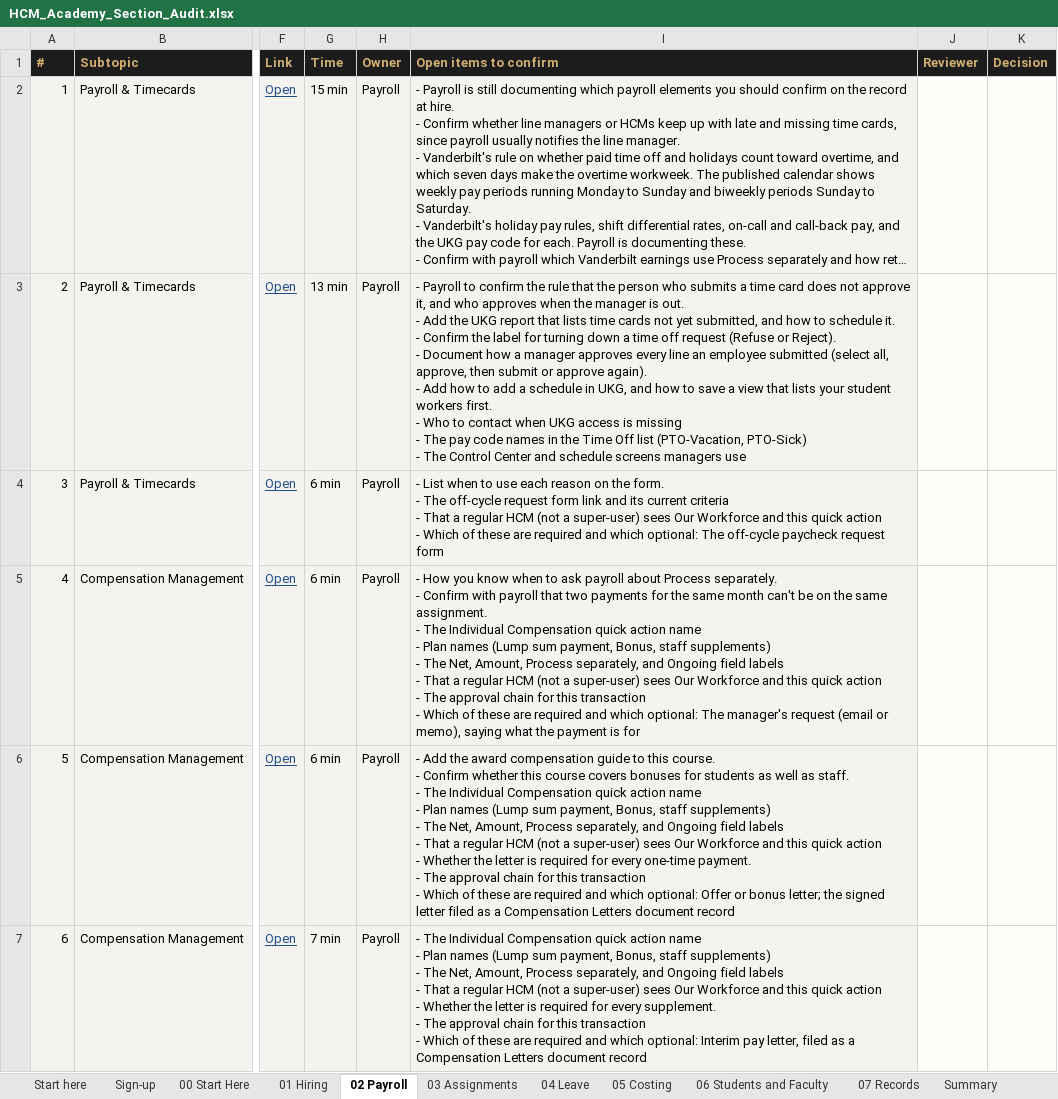
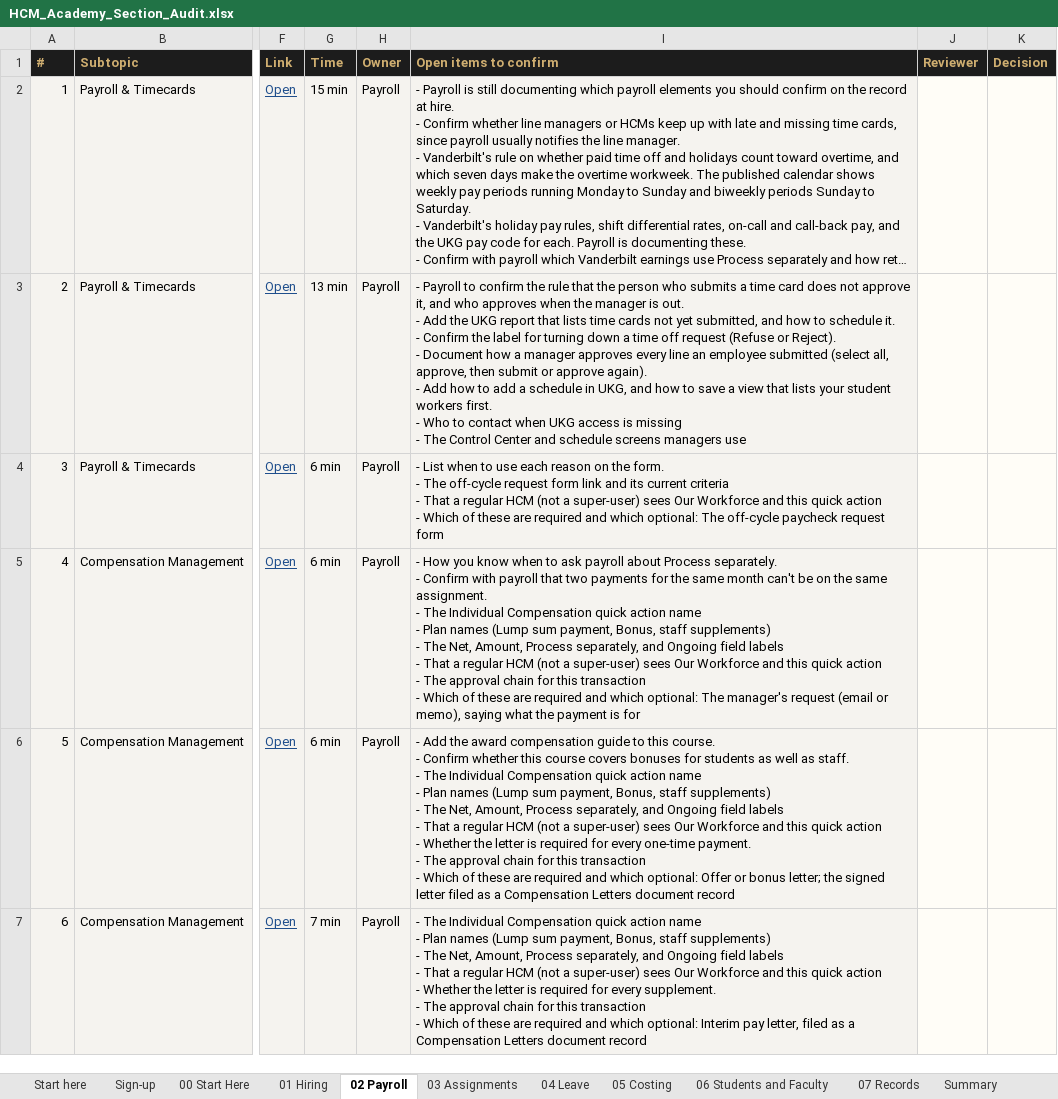
Before and after one commit to FuturesLearningHub/HCM_Academy, an Excel workbook: docs/HCM_Academy_Section_Audit.xlsx, sheet 02 Payroll, drawn as a sheet; only a part is shown, gaps mark what is left out; long unchanged cells end in …; values as stored, in another font and other column widths than the file's, no borders; conditional formats not drawn; ↵ is a line break in a cell; the diff names each change by its address in the sheet, - before the commit and + after, or states it on an @@ line.

```diff
--- a/docs/HCM_Academy_Section_Audit.xlsx (sheet 02 Payroll)
+++ b/docs/HCM_Academy_Section_Audit.xlsx (sheet 02 Payroll)
-I3 (Open items to confirm): …- The pay code names in the Time Off list (PTO-Vacation, PTO-Sick) ↵ - The Control Center…
+I3 (Open items to confirm): …- The Control Center…
```
Also changed, not shown: sheet Start here, docs/HCM_Academy_QA_Review.xlsx, 10 other files.
